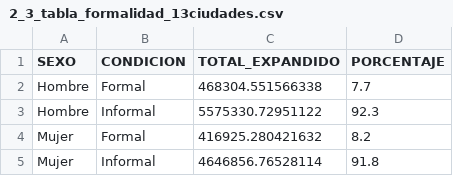
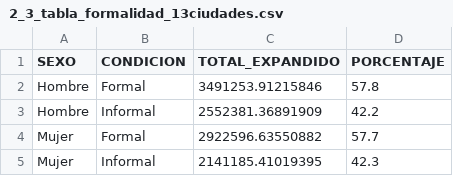
Before and after one commit to MPalma21/Talleres_de_R, a CSV file: outputs/2_3_tabla_formalidad_13ciudades.csv, drawn as a sheet.

Commit message:
Alinea formalidad e informe del Taller 2 con anexo DANE

```diff
--- a/outputs/2_3_tabla_formalidad_13ciudades.csv
+++ b/outputs/2_3_tabla_formalidad_13ciudades.csv
@@ -1,5 +1,5 @@
 "SEXO","CONDICION","TOTAL_EXPANDIDO","PORCENTAJE"
-"Hombre","Formal",468304.551566338,7.7
-"Hombre","Informal",5575330.72951122,92.3
-"Mujer","Formal",416925.280421632,8.2
-"Mujer","Informal",4646856.76528114,91.8
+"Hombre","Formal",3491253.91215846,57.8
+"Hombre","Informal",2552381.36891909,42.2
+"Mujer","Formal",2922596.63550882,57.7
+"Mujer","Informal",2141185.41019395,42.3
```
Also changed, not shown: 7 other files.
